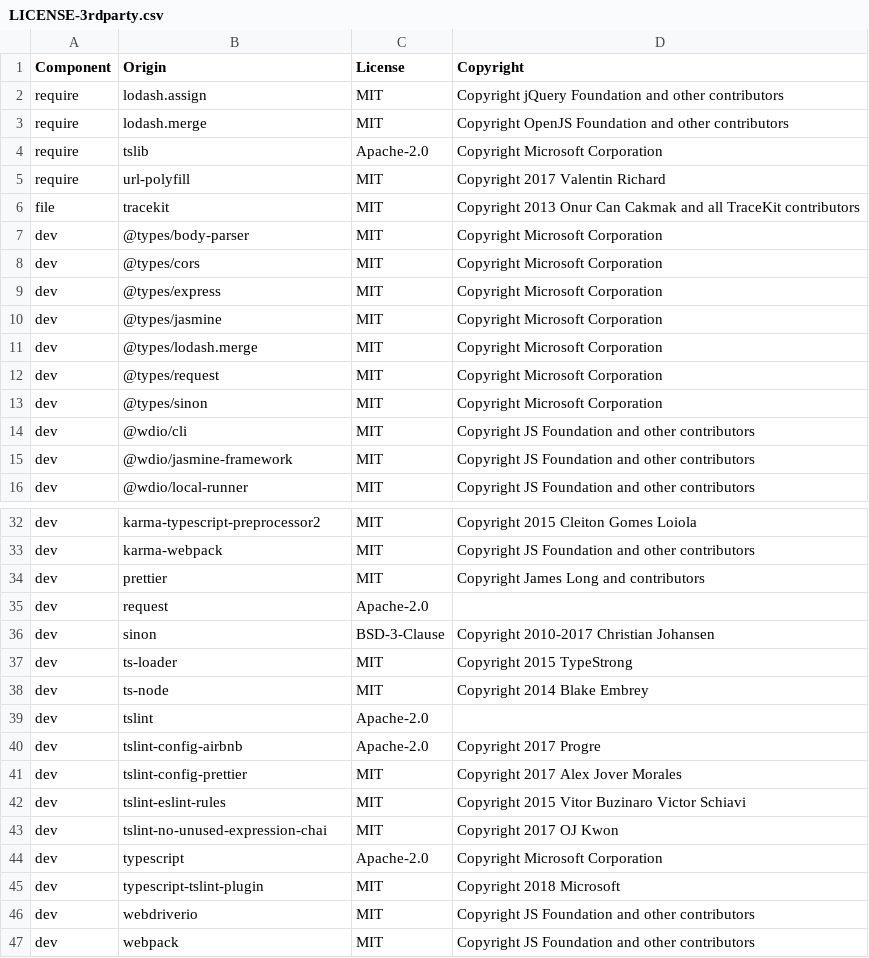
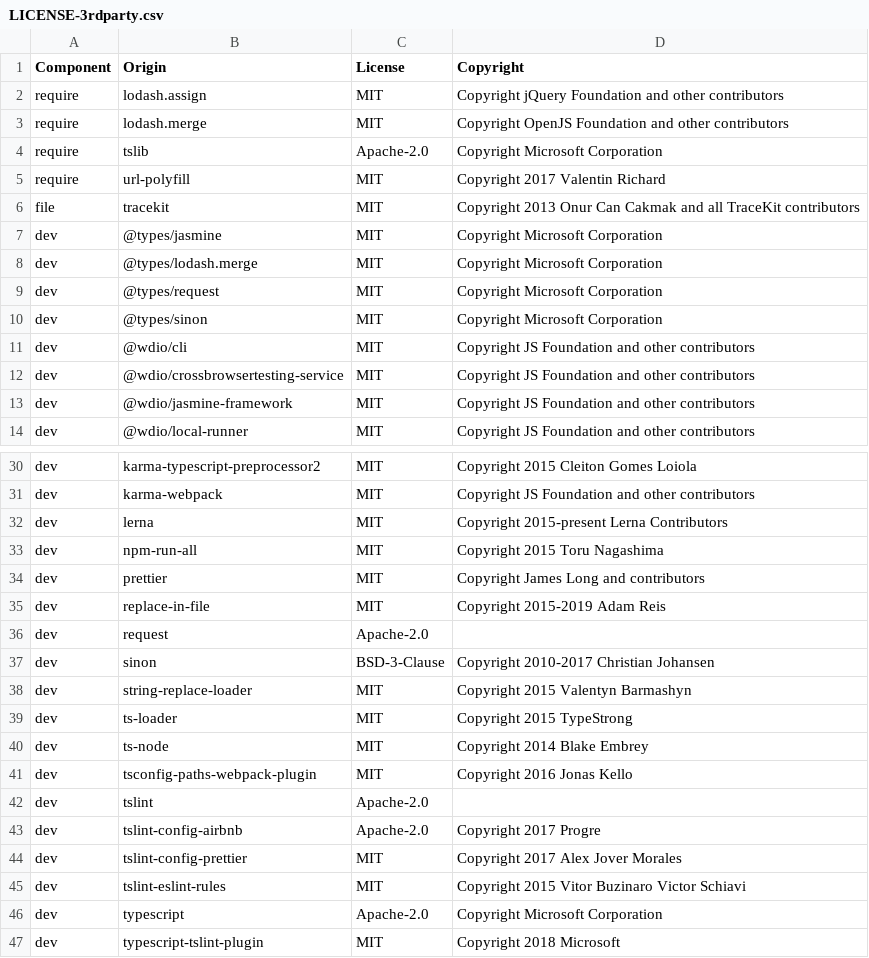
Before and after one commit to DataDog/browser-sdk, a CSV file: LICENSE-3rdparty.csv, drawn as a sheet; only a part is shown, gaps mark what is left out; the shorter side is filled out with more unchanged rows; removed rows and columns are numbered as before the commit, all else as after; the diff covers the shown part only; the diff names each change by its address in the sheet, - before the commit and + after, or states it on an @@ line.

Commit message:
:page_facing_up:[license] update third parties

```diff
--- a/LICENSE-3rdparty.csv
+++ b/LICENSE-3rdparty.csv
-row 7: dev | @types/body-parser | MIT | Copyright Microsoft Corporation
-row 8: dev | @types/cors | MIT | Copyright Microsoft Corporation
-row 9: dev | @types/express | MIT | Copyright Microsoft Corporation
+row 12: dev | @wdio/crossbrowsertesting-service | MIT | Copyright JS Foundation and other contributors
+row 32: dev | lerna | MIT | Copyright 2015-present Lerna Contributors
+row 33: dev | npm-run-all | MIT | Copyright 2015 Toru Nagashima
+row 35: dev | replace-in-file | MIT | Copyright 2015-2019 Adam Reis
+row 38: dev | string-replace-loader | MIT | Copyright 2015 Valentyn Barmashyn
+row 41: dev | tsconfig-paths-webpack-plugin | MIT | Copyright 2016 Jonas Kello
-row 43: dev | tslint-no-unused-expression-chai | MIT | Copyright 2017 OJ Kwon
```
Also changed, not shown: 1 edited cell elsewhere in this file.
